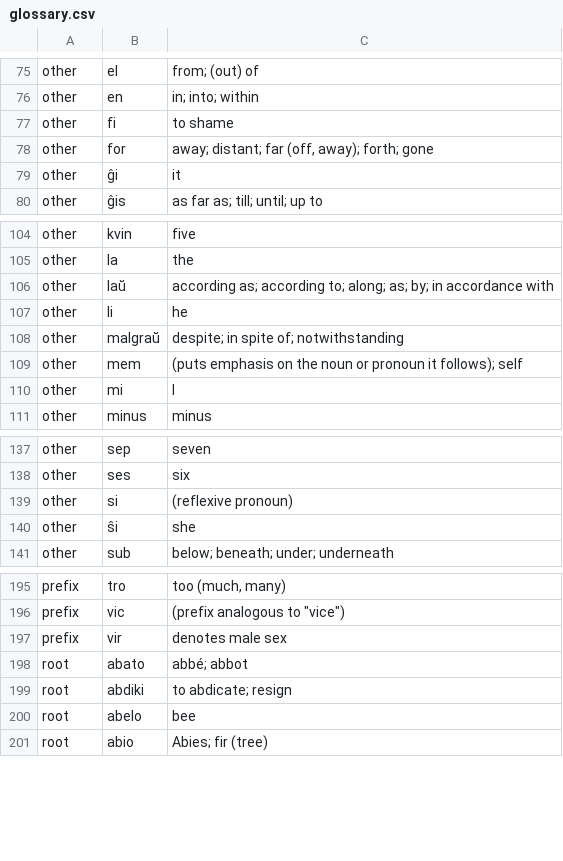
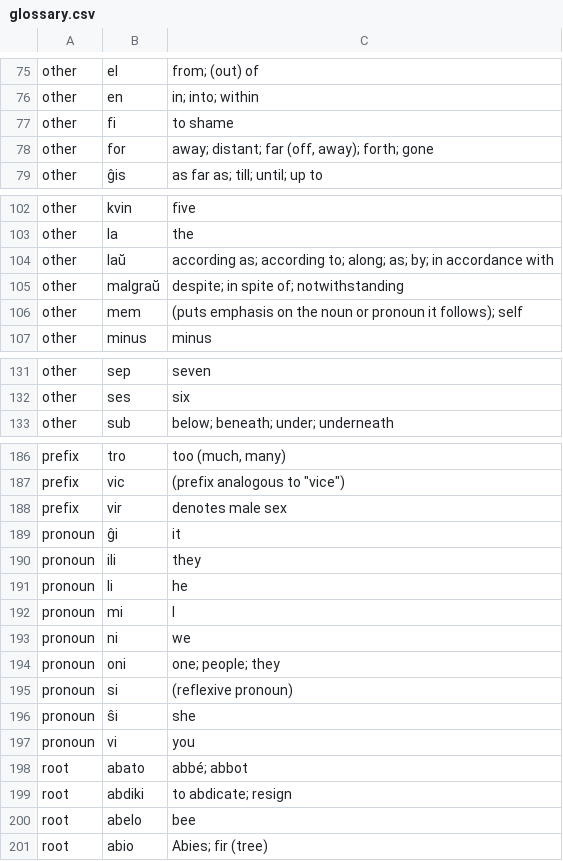
Before and after one commit to douglasgreen/bible, a CSV file: bin/glossary.csv, drawn as a sheet; only a part is shown, gaps mark what is left out; removed rows and columns are numbered as before the commit, all else as after; the diff covers the shown part only; the diff names each change by its address in the sheet, - before the commit and + after, or states it on an @@ line.

Commit message:
moving pronouns

```diff
--- a/bin/glossary.csv
+++ b/bin/glossary.csv
-row 79: other | ĝi | it
-row 107: other | li | he
-row 110: other | mi | I
-row 139: other | si | (reflexive pronoun)
-row 140: other | ŝi | she
+row 189: pronoun | ĝi | it
+row 190: pronoun | ili | they
+row 191: pronoun | li | he
+row 192: pronoun | mi | I
+row 193: pronoun | ni | we
+row 194: pronoun | oni | one; people; they
+row 195: pronoun | si | (reflexive pronoun)
+row 196: pronoun | ŝi | she
+row 197: pronoun | vi | you
```
Also changed, not shown: 4 removed rows elsewhere in this file.
